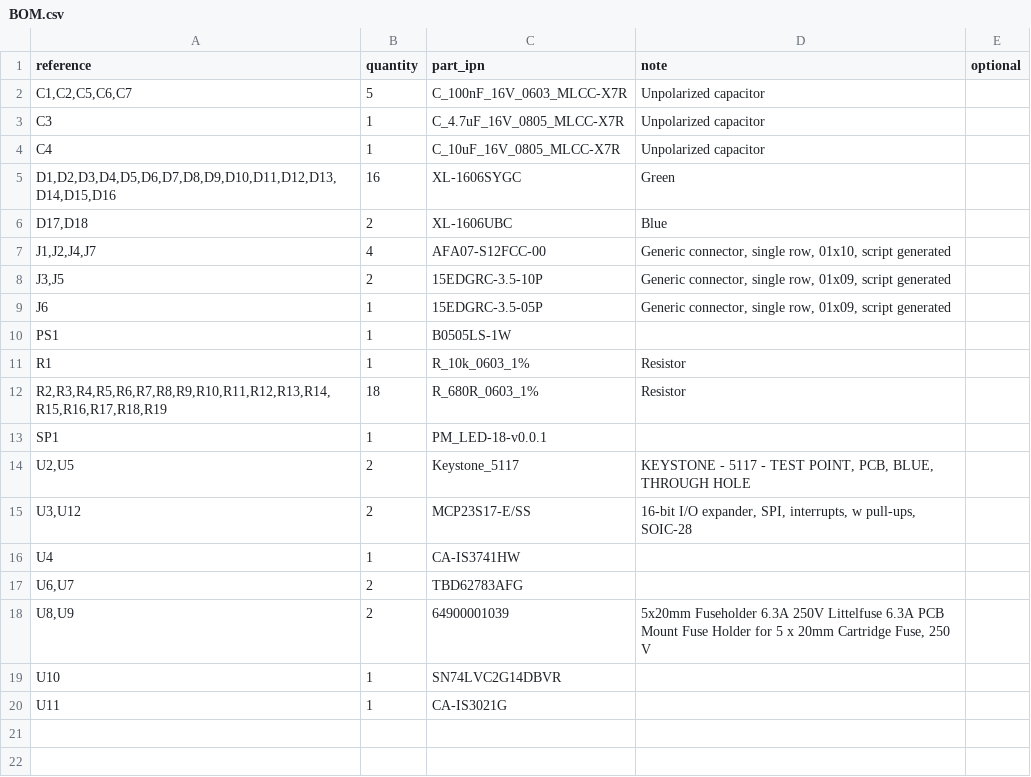
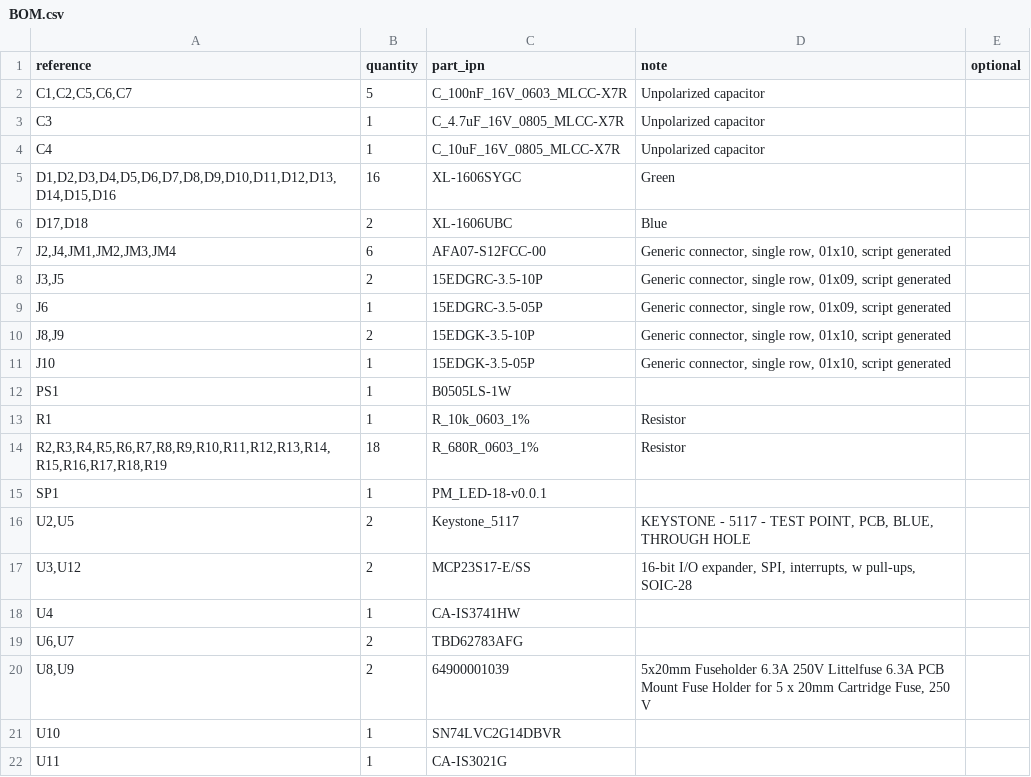
Before and after one commit to Konstantin-Dudersky/plc-modules, a CSV file: current/PMCNV-DQ16src-v0.0.3/export/v0.0.3/BOM.csv, drawn as a sheet.

Commit message:
PMCNV-DQ16src

```diff
--- a/current/PMCNV-DQ16src-v0.0.3/export/v0.0.3/BOM.csv
+++ b/current/PMCNV-DQ16src-v0.0.3/export/v0.0.3/BOM.csv
@@ -6,5 +6,7 @@
 "D17,D18","2","XL-1606UBC","Blue",""
-"J1,J2,J4,J7","4","AFA07-S12FCC-00","Generic connector, single row, 01x10, script generated",""
+"J2,J4,JM1,JM2,JM3,JM4","6","AFA07-S12FCC-00","Generic connector, single row, 01x10, script generated",""
 "J3,J5","2","15EDGRC-3.5-10P","Generic connector, single row, 01x09, script generated",""
 "J6","1","15EDGRC-3.5-05P","Generic connector, single row, 01x09, script generated",""
+"J8,J9","2","15EDGK-3.5-10P","Generic connector, single row, 01x10, script generated",""
+"J10","1","15EDGK-3.5-05P","Generic connector, single row, 01x10, script generated",""
 "PS1","1","B0505LS-1W","",""
```
Also changed, not shown: docs/pcb/PMCNV-DQ16src/BOM.csv, 32 other files.
